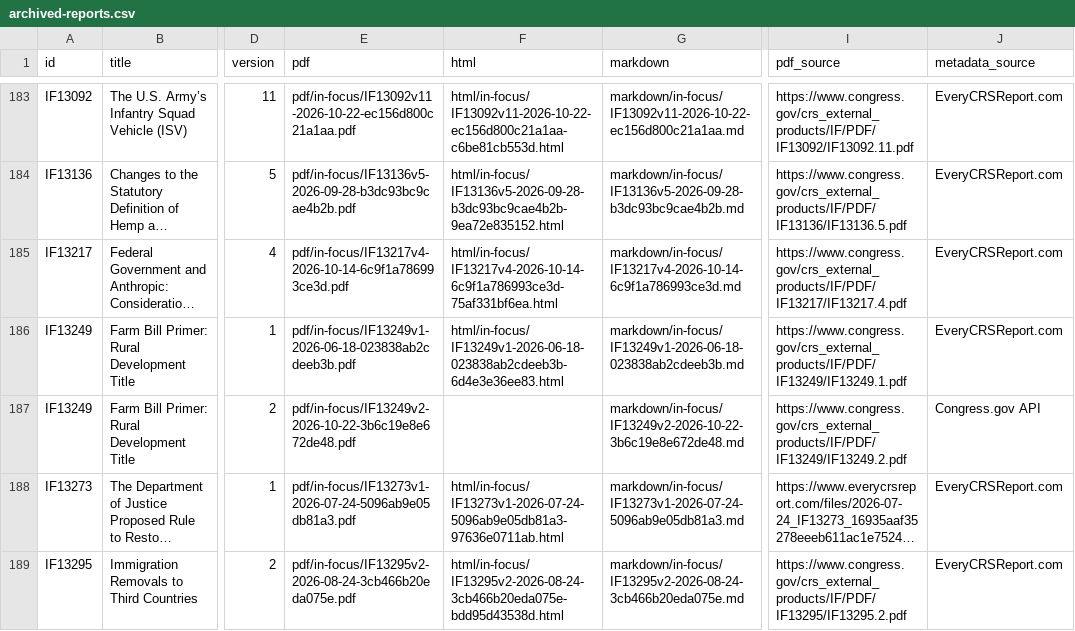
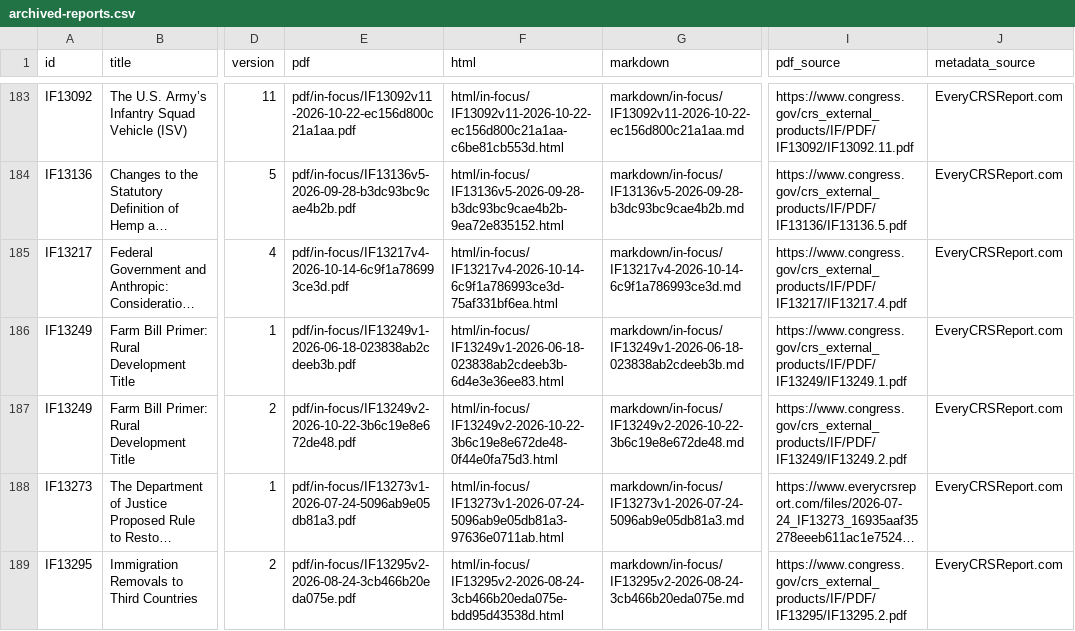
Before and after one commit to krischen-77/crs-reports, a CSV file: data/archived-reports.csv, drawn as a sheet; only a part is shown, gaps mark what is left out; long unchanged cells end in …; the diff covers the shown part only; the diff names each change by its address in the sheet, - before the commit and + after, or states it on an @@ line.

```diff
--- a/data/archived-reports.csv
+++ b/data/archived-reports.csv
-F187 (html): (empty)
+F187 (html): html/in-focus/IF13249v2-2026-10-22-3b6c19e8e672de48-0f44e0fa75d3.html
-J187 (metadata_source): Congress.gov API
+J187 (metadata_source): EveryCRSReport.com
```
Also changed, not shown: 2 added rows and 6 edited cells elsewhere in this file, 32 other files.
